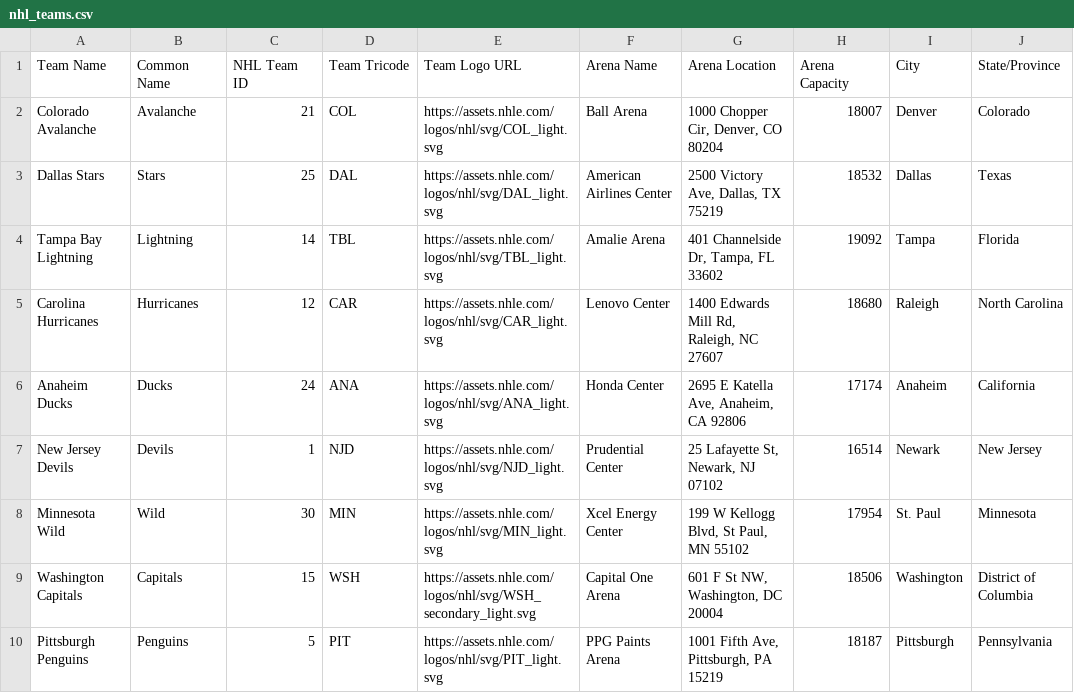
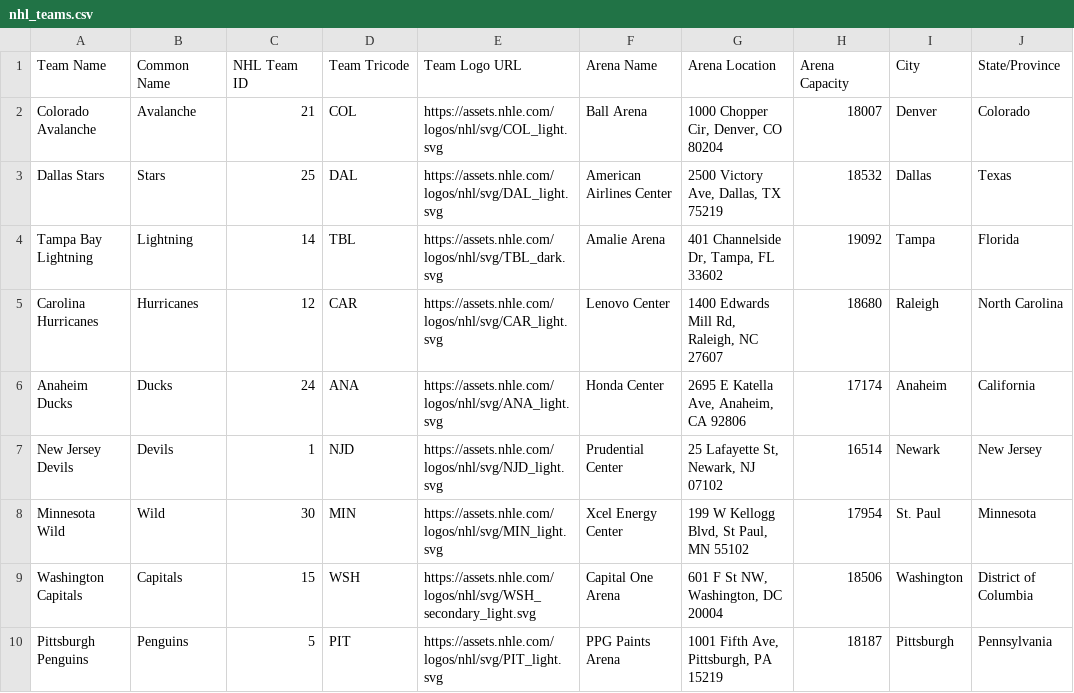
Before and after one commit to alexgarrison2/axiom, a CSV file: pipeline/nhl_teams.csv, drawn as a sheet; only a part is shown; the diff names each change by its address in the sheet, - before the commit and + after, or states it on an @@ line.

```diff
--- a/pipeline/nhl_teams.csv
+++ b/pipeline/nhl_teams.csv
-E4 (Team Logo URL): https://assets.nhle.com/logos/nhl/svg/TBL_light.svg
+E4 (Team Logo URL): https://assets.nhle.com/logos/nhl/svg/TBL_dark.svg
```
Also changed, not shown: 8 other files.
